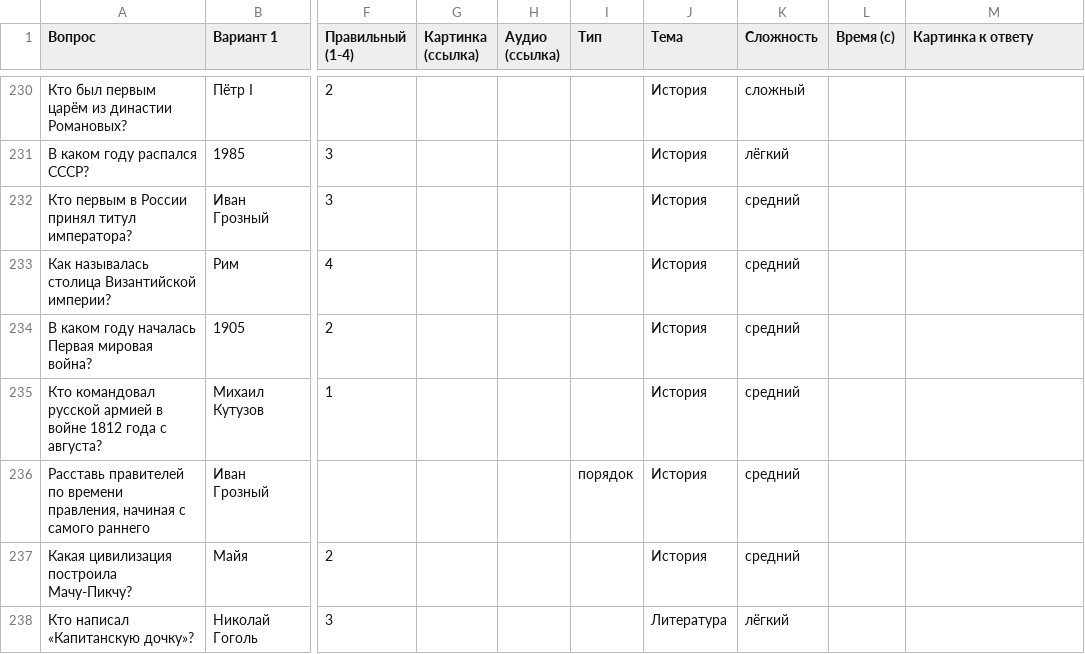
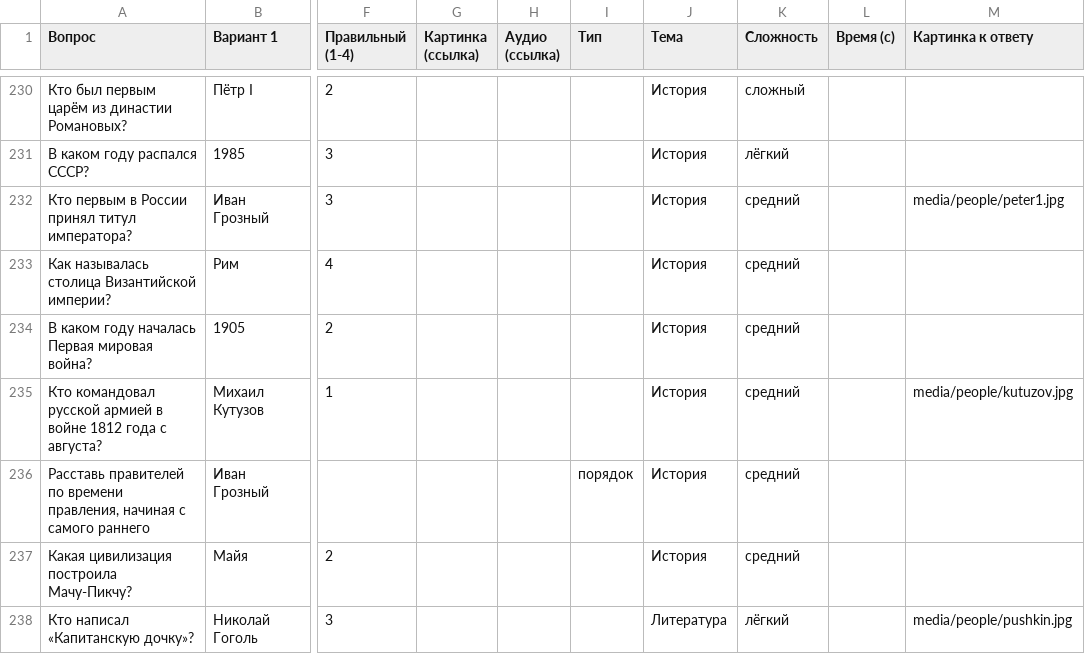
Before and after one commit to chyskhan1-dot/my_fitst_project, a CSV file: quiz/packs/general.csv, drawn as a sheet; only a part is shown, gaps mark what is left out; the diff covers the shown part only; the diff names each change by its address in the sheet, - before the commit and + after, or states it on an @@ line.

```diff
--- a/quiz/packs/general.csv
+++ b/quiz/packs/general.csv
-M232 (Картинка к ответу): (empty)
+M232 (Картинка к ответу): media/people/peter1.jpg
-M235 (Картинка к ответу): (empty)
+M235 (Картинка к ответу): media/people/kutuzov.jpg
-M238 (Картинка к ответу): (empty)
+M238 (Картинка к ответу): media/people/pushkin.jpg
```
Also changed, not shown: 14 edited cells elsewhere in this file, 18 other files.
